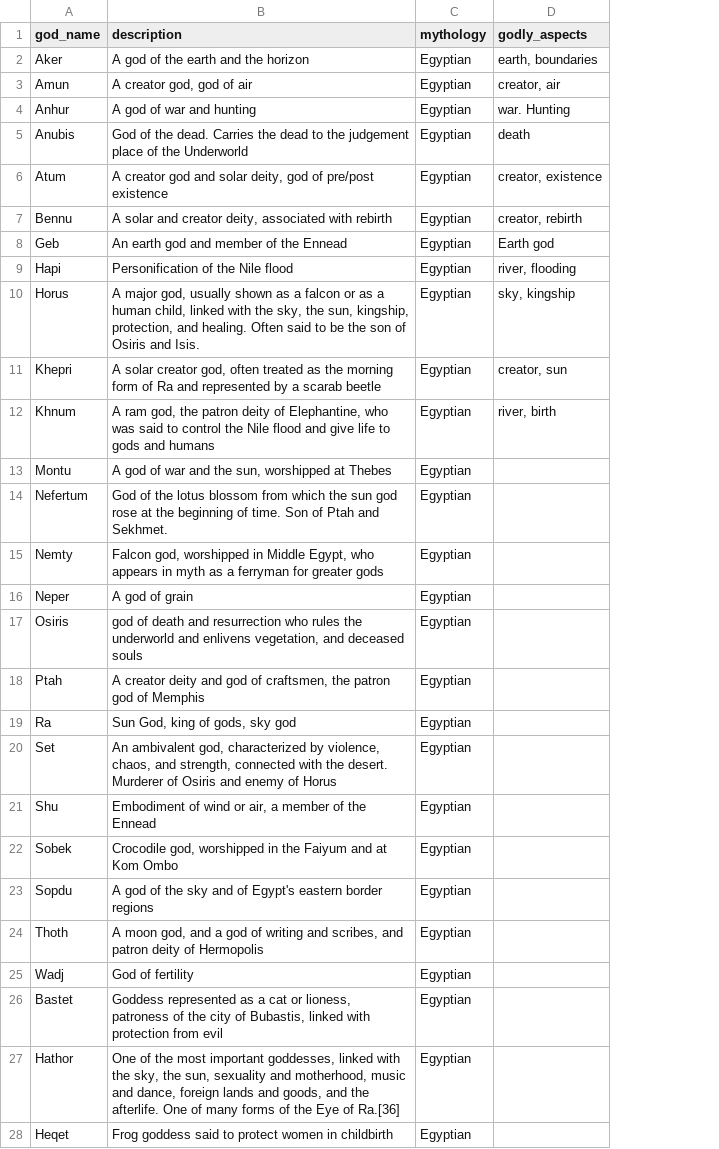
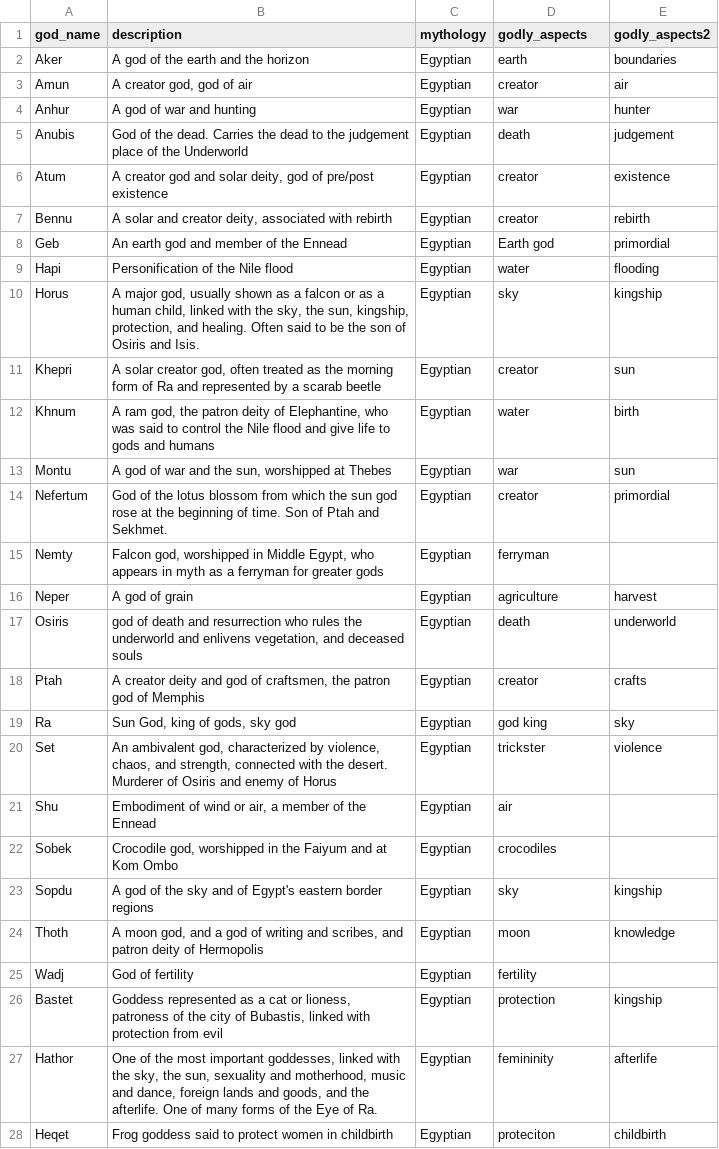
Before and after one commit to NebulaCrasher/Godly-gifts-geolocator, a CSV file: Resources/god_data.csv, drawn as a sheet; only a part is shown; the diff covers the shown part only; the diff names each change by its address in the sheet, - before the commit and + after, or states it on an @@ line.

Commit message:
listing the associated aspects of the gods

```diff
--- a/Resources/god_data.csv
+++ b/Resources/god_data.csv
+column E (godly_aspects2), rows 2-28: boundaries | air | hunter | judgement | existence | rebirth | primordial | flooding | kingship | sun | birth | sun | primordial |  | harvest | underworld | crafts | sky | violence |  |  | kingship | knowledge |  | kingship | afterlife | childbirth
-D2 (godly_aspects): earth, boundaries
+D2 (godly_aspects): earth
-D3 (godly_aspects): creator, air
+D3 (godly_aspects): creator
-D4 (godly_aspects): war. Hunting
+D4 (godly_aspects): war
-D6 (godly_aspects): creator, existence
+D6 (godly_aspects): creator
-D7 (godly_aspects): creator, rebirth
+D7 (godly_aspects): creator
-D9 (godly_aspects): river, flooding
+D9 (godly_aspects): water
-D10 (godly_aspects): sky, kingship
+D10 (godly_aspects): sky
-D11 (godly_aspects): creator, sun
+D11 (godly_aspects): creator
-D12 (godly_aspects): river, birth
+D12 (godly_aspects): water
-D13 (godly_aspects): (empty)
+D13 (godly_aspects): war
-D14 (godly_aspects): (empty)
+D14 (godly_aspects): creator
-D15 (godly_aspects): (empty)
+D15 (godly_aspects): ferryman
-D16 (godly_aspects): (empty)
+D16 (godly_aspects): agriculture
-D17 (godly_aspects): (empty)
+D17 (godly_aspects): death
-D18 (godly_aspects): (empty)
+D18 (godly_aspects): creator
-D19 (godly_aspects): (empty)
+D19 (godly_aspects): god king
-D20 (godly_aspects): (empty)
+D20 (godly_aspects): trickster
-D21 (godly_aspects): (empty)
+D21 (godly_aspects): air
-D22 (godly_aspects): (empty)
+D22 (godly_aspects): crocodiles
-D23 (godly_aspects): (empty)
+D23 (godly_aspects): sky
-D24 (godly_aspects): (empty)
+D24 (godly_aspects): moon
-D25 (godly_aspects): (empty)
+D25 (godly_aspects): fertility
-D26 (godly_aspects): (empty)
+D26 (godly_aspects): protection
-B27 (description): …Eye of Ra.[36]
+B27 (description): …Eye of Ra.
-D27 (godly_aspects): (empty)
+D27 (godly_aspects): femininity
-D28 (godly_aspects): (empty)
+D28 (godly_aspects): proteciton
```
Also changed, not shown: 18 removed rows and 81 edited cells elsewhere in this file.
